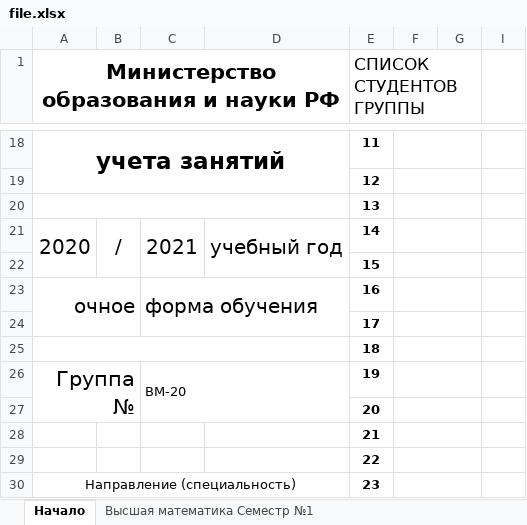
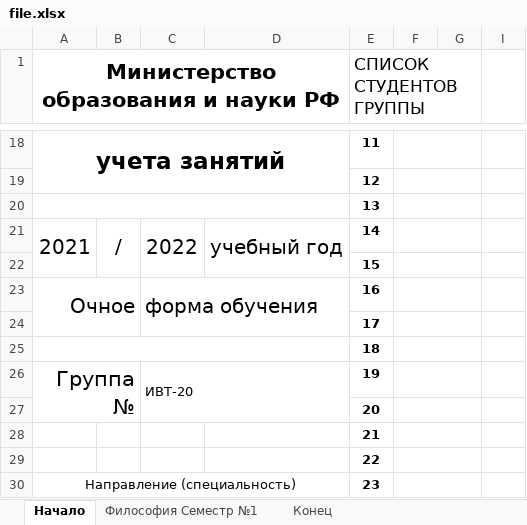
Before and after one commit to alexmelk/Eljur, an Excel workbook: Eljur/file.xlsx, sheet Начало, drawn as a sheet; only a part is shown, gaps mark what is left out; values as stored, in another font and other column widths than the file's, no borders; the diff covers the shown part only; the diff names each change by its address in the sheet, - before the commit and + after, or states it on an @@ line.

```diff
--- a/Eljur/file.xlsx (sheet Начало)
+++ b/Eljur/file.xlsx (sheet Начало)
-sheet tab: Высшая математика Cеместр №1
+sheet tab: Философия Cеместр №1
-A21: 2020
+A21: 2021
-C21: 2021
+C21: 2022
-A23: очное
+A23: Очное
-C26: ВМ-20
+C26: ИВТ-20
```
Also changed, not shown: 1 added row, 1 removed row and 12 edited cells elsewhere in this sheet, sheet Конец, sheet Философия Cеместр №1, other sheet tabs, 23 other files.
